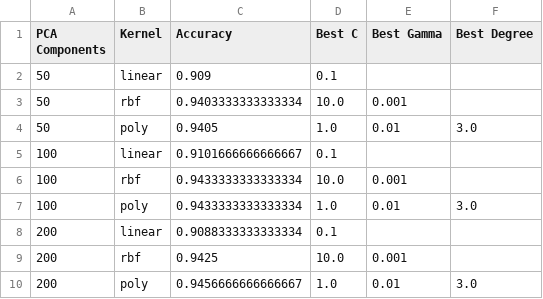
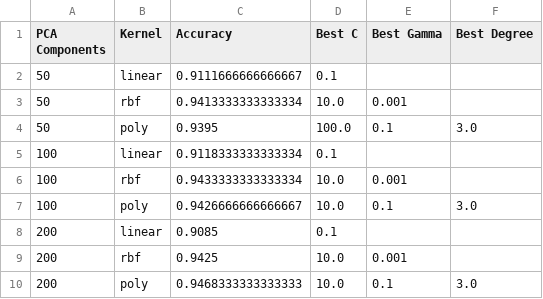
Before and after one commit to dcazih/ML-pipline-hyperparmeter-tuning, a CSV file: svc_pca_results_table.csv, drawn as a sheet.

```diff
--- a/svc_pca_results_table.csv
+++ b/svc_pca_results_table.csv
@@ -1,10 +1,10 @@
 PCA Components,Kernel,Accuracy,Best C,Best Gamma,Best Degree
-50,linear,0.909,0.1,,
-50,rbf,0.9403333333333334,10.0,0.001,
-50,poly,0.9405,1.0,0.01,3.0
-100,linear,0.9101666666666667,0.1,,
+50,linear,0.9111666666666667,0.1,,
+50,rbf,0.9413333333333334,10.0,0.001,
+50,poly,0.9395,100.0,0.1,3.0
+100,linear,0.9118333333333334,0.1,,
 100,rbf,0.9433333333333334,10.0,0.001,
-100,poly,0.9433333333333334,1.0,0.01,3.0
-200,linear,0.9088333333333334,0.1,,
+100,poly,0.9426666666666667,10.0,0.1,3.0
+200,linear,0.9085,0.1,,
 200,rbf,0.9425,10.0,0.001,
-200,poly,0.9456666666666667,1.0,0.01,3.0
+200,poly,0.9468333333333333,10.0,0.1,3.0
```
Also changed, not shown: 14 other files.
